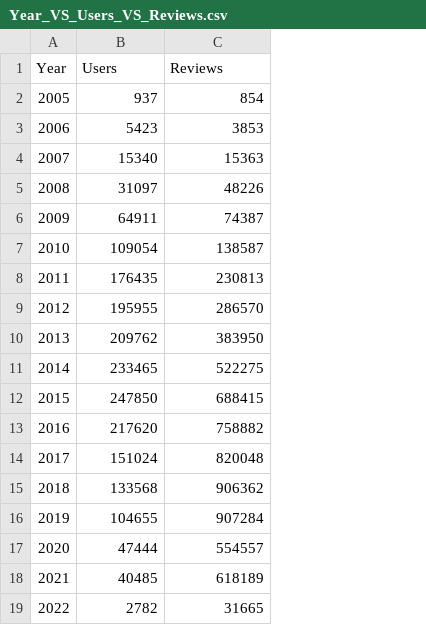
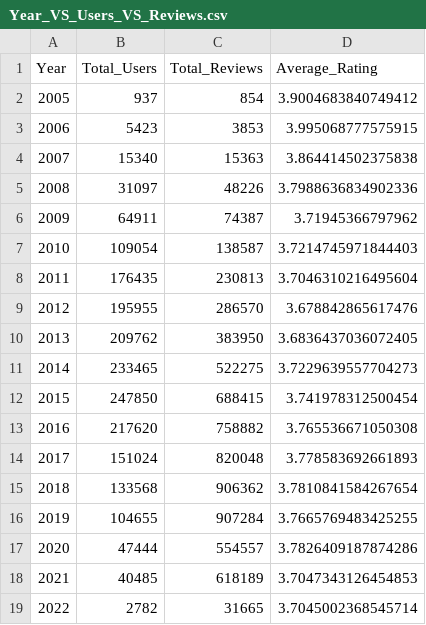
Before and after one commit to TejasLokhande1999/CS5306-Project, a CSV file: Year_VS_Users_VS_Reviews.csv, drawn as a sheet; the diff names each change by its address in the sheet, - before the commit and + after, or states it on an @@ line.

```diff
--- a/Year_VS_Users_VS_Reviews.csv
+++ b/Year_VS_Users_VS_Reviews.csv
+column D (Average_Rating), rows 2-19: 3.9004683840749412 | 3.995068777575915 | 3.864414502375838 | 3.7988636834902336 | 3.71945366797962 | 3.7214745971844403 | 3.7046310216495604 | 3.678842865617476 | 3.6836437036072405 | 3.7229639557704273 | 3.741978312500454 | 3.765536671050308 | 3.778583692661893 | 3.7810841584267654 | 3.7665769483425255 | 3.7826409187874286 | 3.7047343126454853 | 3.7045002368545714
-B1: Users
+B1: Total_Users
-C1: Reviews
+C1: Total_Reviews
```
Also changed, not shown: 7 other files.
